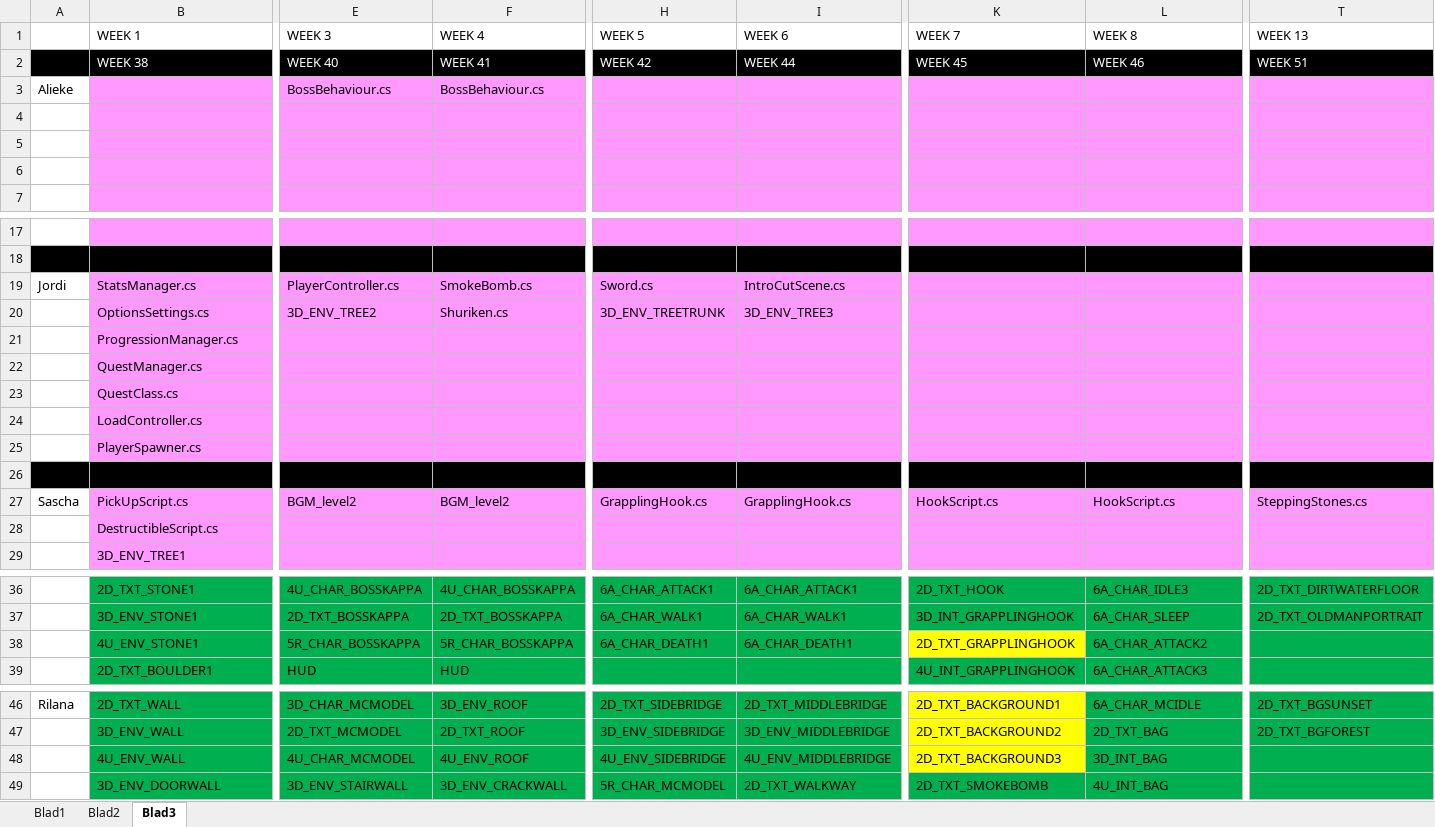
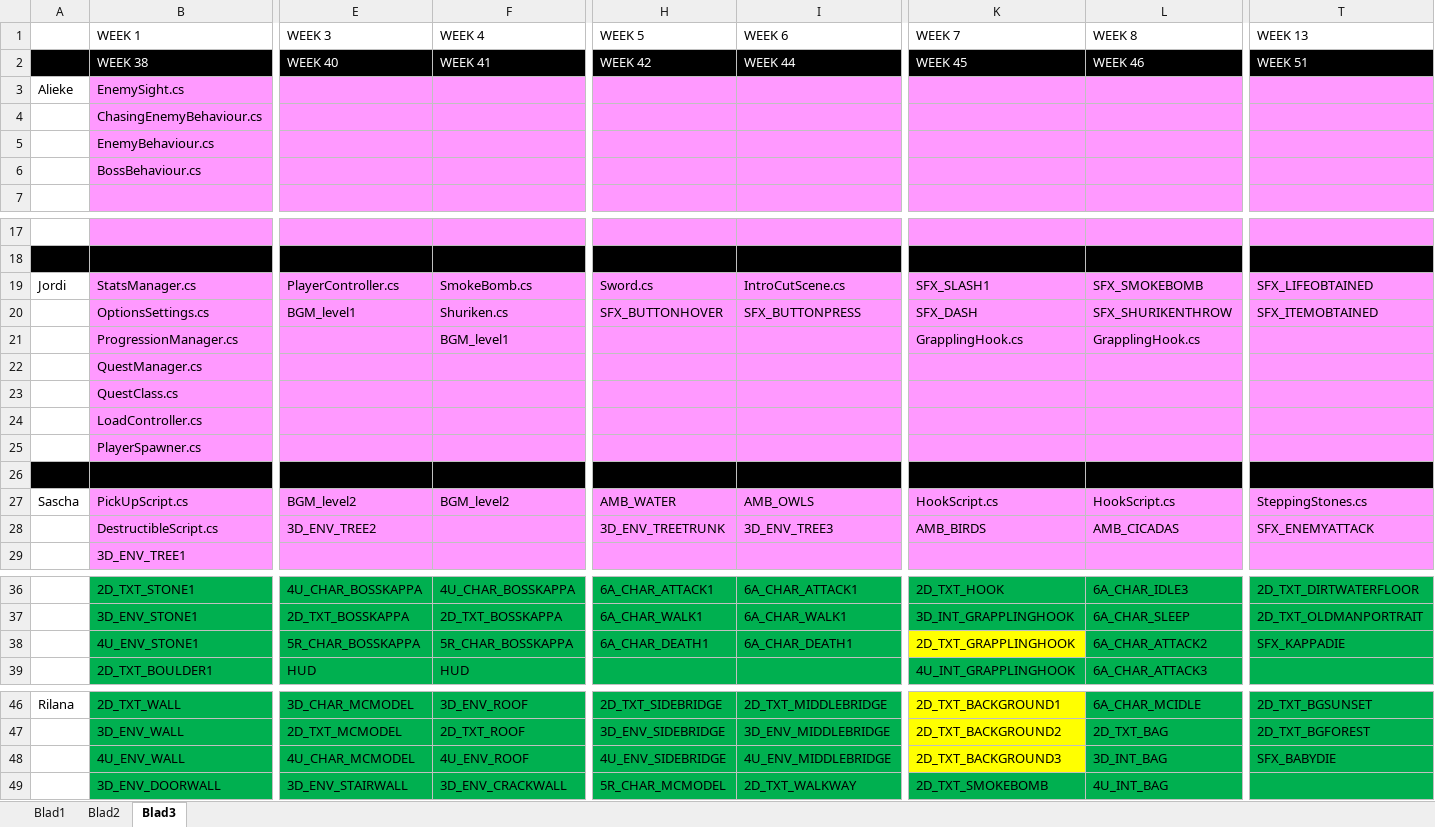
Before and after one commit to happy30/Gamelab1-Jaar2, an Excel workbook: Concept/Documentation/Groep Alieke - Hanzaki Assetlist & Planning.xlsx, sheet Blad3, drawn as a sheet; only a part is shown, gaps mark what is left out; values as stored, in another font and other column widths than the file's, no borders; removed rows and columns are numbered as before the commit, all else as after; rows hold the shown columns only; the diff covers the shown part only; the diff names each change by its address in the sheet, - before the commit and + after, or states it on an @@ line.

Commit message:
Current Planning

```diff
--- a/Concept/Documentation/Groep Alieke - Hanzaki Assetlist & Planning.xlsx (sheet Blad3)
+++ b/Concept/Documentation/Groep Alieke - Hanzaki Assetlist & Planning.xlsx (sheet Blad3)
-B3 (WEEK 1): (empty)
+B3 (WEEK 1): EnemySight.cs
-E3 (WEEK 3): BossBehaviour.cs
+E3 (WEEK 3): (empty)
-F3 (WEEK 4): BossBehaviour.cs
+F3 (WEEK 4): (empty)
-B4 (WEEK 1): (empty)
+B4 (WEEK 1): ChasingEnemyBehaviour.cs
-B5 (WEEK 1): (empty)
+B5 (WEEK 1): EnemyBehaviour.cs
-row 6: (empty)
+row 6:  | BossBehaviour.cs
-K19 (WEEK 7): (empty)
+K19 (WEEK 7): SFX_SLASH1
-L19 (WEEK 8): (empty)
+L19 (WEEK 8): SFX_SMOKEBOMB
-T19 (WEEK 13): (empty)
+T19 (WEEK 13): SFX_LIFEOBTAINED
-row 20:  | OptionsSettings.cs | 3D_ENV_TREE2 | Shuriken.cs | 3D_ENV_TREETRUNK | 3D_ENV_TREE3
-row 21:  | ProgressionManager.cs
+row 20:  | OptionsSettings.cs | BGM_level1 | Shuriken.cs | SFX_BUTTONHOVER | SFX_BUTTONPRESS | SFX_DASH | SFX_SHURIKENTHROW | SFX_ITEMOBTAINED
+row 21:  | ProgressionManager.cs |  | BGM_level1 |  |  | GrapplingHook.cs | GrapplingHook.cs
-H27 (WEEK 5): GrapplingHook.cs
+H27 (WEEK 5): AMB_WATER
-I27 (WEEK 6): GrapplingHook.cs
+I27 (WEEK 6): AMB_OWLS
-row 28:  | DestructibleScript.cs
+row 28:  | DestructibleScript.cs | 3D_ENV_TREE2 |  | 3D_ENV_TREETRUNK | 3D_ENV_TREE3 | AMB_BIRDS | AMB_CICADAS | SFX_ENEMYATTACK
-T38 (WEEK 13): (empty)
+T38 (WEEK 13): SFX_KAPPADIE
-T48 (WEEK 13): (empty)
+T48 (WEEK 13): SFX_BABYDIE
```
Also changed, not shown: 6 edited cells elsewhere in this sheet, sheet Blad2.
